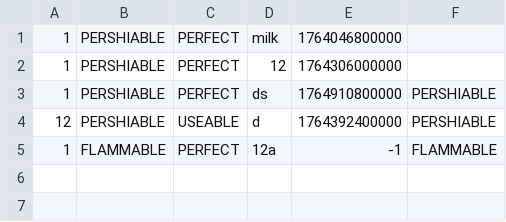
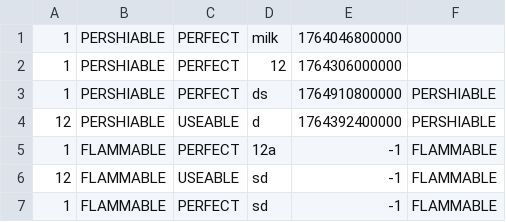
Before and after one commit to justiceRicks5/Pirate-Ship-Inventory-Management-System-CS3211, a TSV file: code/JavaFXSample/HelloWorld MVVM/inventory.tsv, drawn as a sheet; the diff names each change by its address in the sheet, - before the commit and + after, or states it on an @@ line.

```diff
--- a/code/JavaFXSample/HelloWorld MVVM/inventory.tsv
+++ b/code/JavaFXSample/HelloWorld MVVM/inventory.tsv
+row 6: 12 | FLAMMABLE | USEABLE | sd | -1 | FLAMMABLE
+row 7: 1 | FLAMMABLE | PERFECT | sd | -1 | FLAMMABLE
```
Also changed, not shown: 13 other files.
